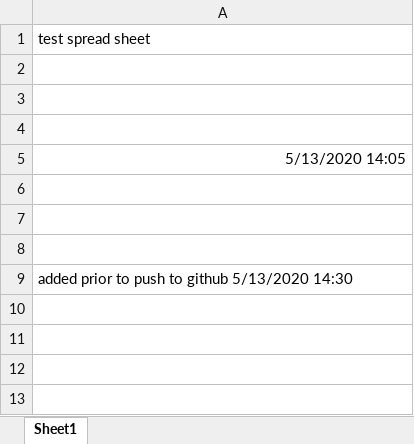
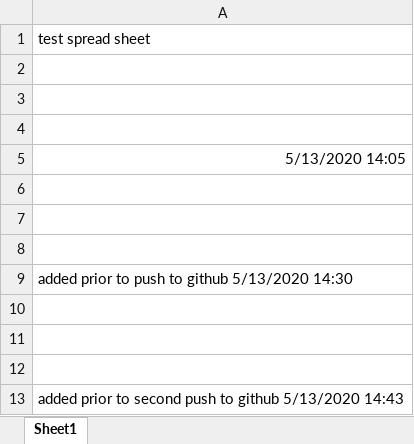
Before and after one commit to ddcolby/web_configs, an Excel workbook: Book1.xlsx, sheet Sheet1, drawn as a sheet; values as stored, in another font and other column widths than the file's, no borders; the diff names each change by its address in the sheet, - before the commit and + after, or states it on an @@ line.

Commit message:
excel update

```diff
--- a/Book1.xlsx (sheet Sheet1)
+++ b/Book1.xlsx (sheet Sheet1)
+row 10: (empty)
+row 11: (empty)
+row 12: (empty)
+row 13: added prior to second push to github 5/13/2020 14:43
```
